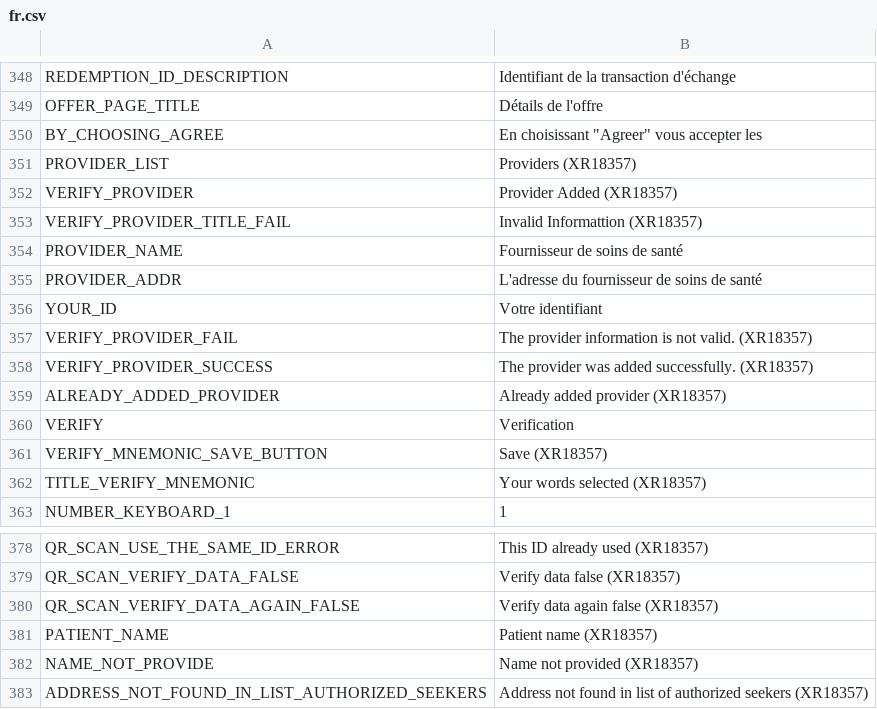
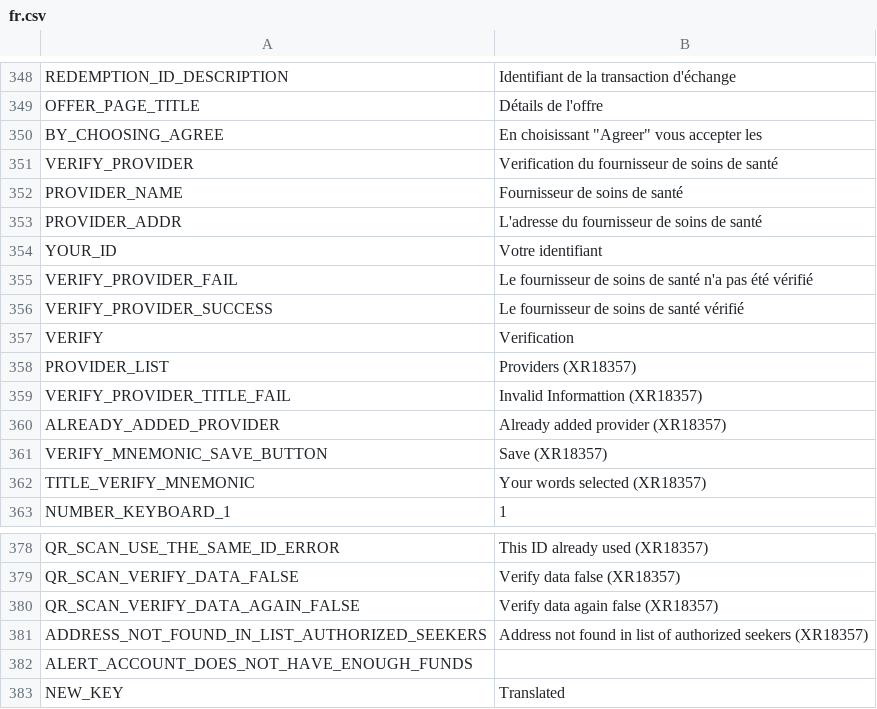
Before and after one commit to CentivaHealth/centiva-translations, a CSV file: fr.csv, drawn as a sheet; only a part is shown, gaps mark what is left out; removed rows and columns are numbered as before the commit, all else as after; the diff names each change by its address in the sheet, - before the commit and + after, or states it on an @@ line.

Commit message:
Update fr.csv (POEditor.com)

```diff
--- a/fr.csv
+++ b/fr.csv
-B351: Provider Added (XR18357)
+B351: Verification du fournisseur de soins de santé
-B355: The provider information is not valid. (XR18357)
+B355: Le fournisseur de soins de santé n'a pas été vérifié
-B356: The provider was added successfully. (XR18357)
+B356: Le fournisseur de soins de santé vérifié
@@ row 360 moved to row 357: VERIFY @@
@@ row 351 moved to row 358: PROVIDER_LIST @@
@@ row 353 moved to row 359: VERIFY_PROVIDER_TITLE_FAIL @@
-row 381: PATIENT_NAME | Patient name (XR18357)
-row 382: NAME_NOT_PROVIDE | Name not provided (XR18357)
+row 382: ALERT_ACCOUNT_DOES_NOT_HAVE_ENOUGH_FUNDS
+row 383: NEW_KEY | Translated
```
